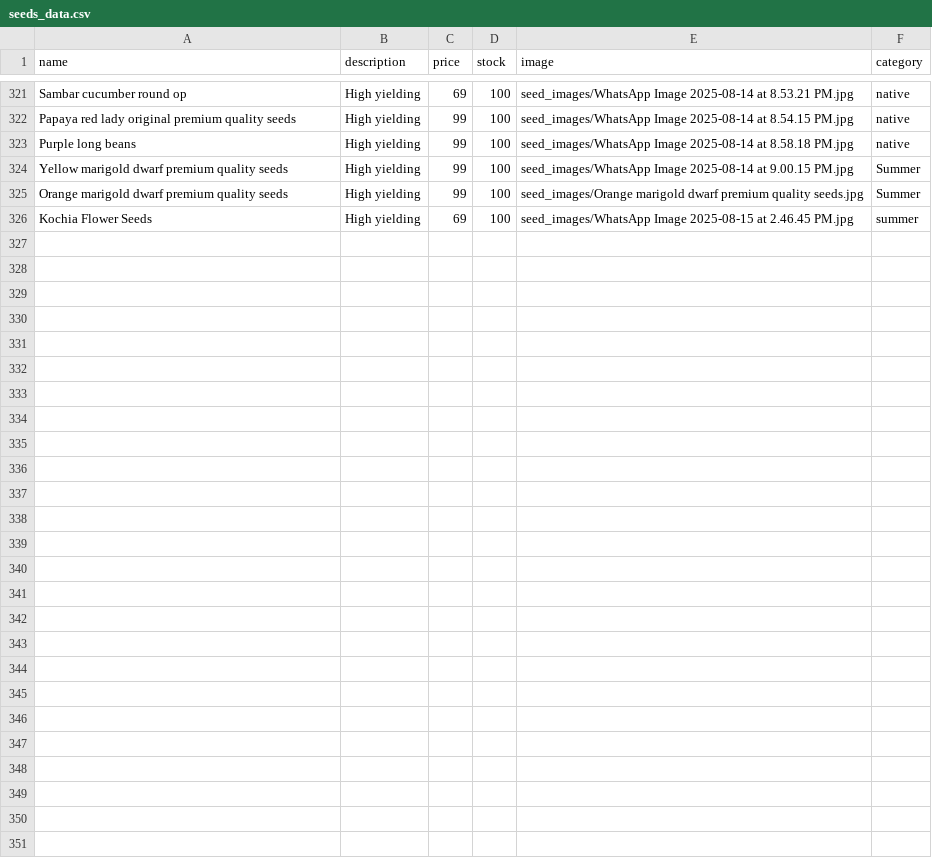
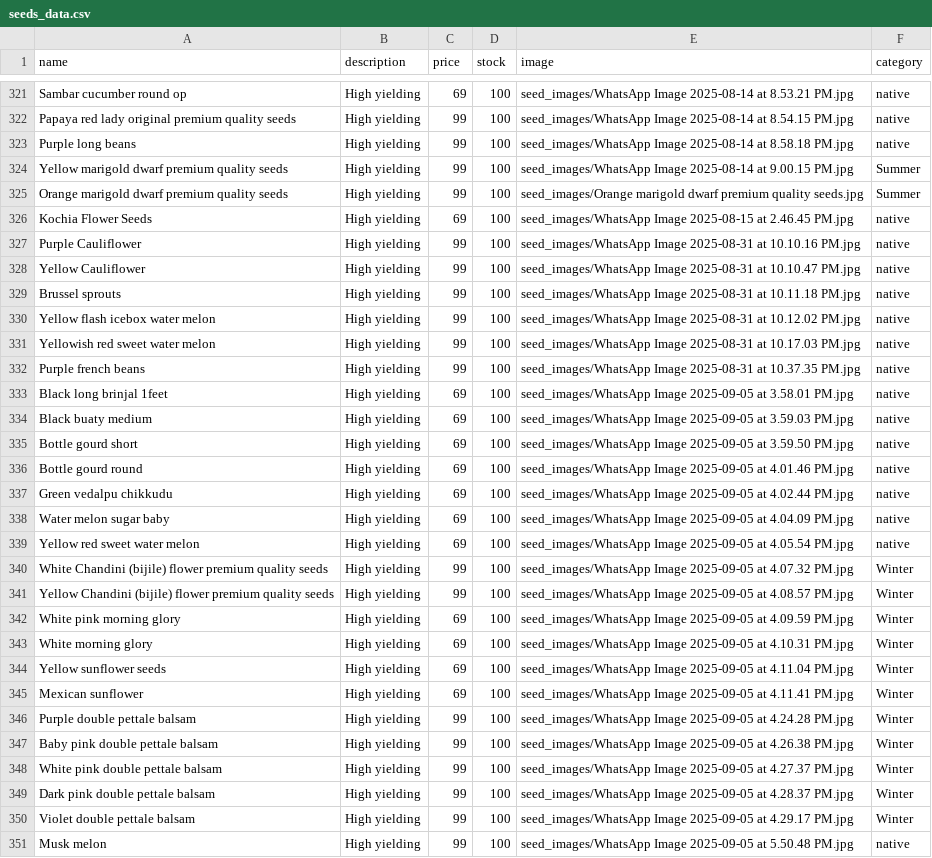
Before and after one commit to SriHarsha379/NextGenOrganicSeeds, a CSV file: seeds_data.csv, drawn as a sheet; only a part is shown, gaps mark what is left out.

Commit message:
Flowers Images

```diff
--- a/seeds_data.csv
+++ b/seeds_data.csv
@@ -325,2 +325,27 @@ Yellow marigold dwarf premium quality seeds,High yielding,99,100,seed_images/Wha
 Orange marigold dwarf premium quality seeds,High yielding,99,100,seed_images/Orange marigold dwarf premium quality seeds.jpg,Summer
-Kochia Flower Seeds,High yielding,69,100,seed_images/WhatsApp Image 2025-08-15 at 2.46.45 PM.jpg,summer
+Kochia Flower Seeds,High yielding,69,100,seed_images/WhatsApp Image 2025-08-15 at 2.46.45 PM.jpg,native
+Purple Cauliflower,High yielding,99,100,seed_images/WhatsApp Image 2025-08-31 at 10.10.16 PM.jpg,native
+Yellow Cauliflower,High yielding,99,100,seed_images/WhatsApp Image 2025-08-31 at 10.10.47 PM.jpg,native
+Brussel sprouts,High yielding,99,100,seed_images/WhatsApp Image 2025-08-31 at 10.11.18 PM.jpg,native
+Yellow flash icebox water melon,High yielding,99,100,seed_images/WhatsApp Image 2025-08-31 at 10.12.02 PM.jpg,native
+Yellowish red sweet water melon,High yielding,99,100,seed_images/WhatsApp Image 2025-08-31 at 10.17.03 PM.jpg,native
+Purple french beans,High yielding,99,100,seed_images/WhatsApp Image 2025-08-31 at 10.37.35 PM.jpg,native
+Black long brinjal 1feet,High yielding,69,100,seed_images/WhatsApp Image 2025-09-05 at 3.58.01 PM.jpg,native
+Black buaty medium,High yielding,69,100,seed_images/WhatsApp Image 2025-09-05 at 3.59.03 PM.jpg,native
+Bottle gourd short,High yielding,69,100,seed_images/WhatsApp Image 2025-09-05 at 3.59.50 PM.jpg,native
+Bottle gourd round,High yielding,69,100,seed_images/WhatsApp Image 2025-09-05 at 4.01.46 PM.jpg,native
+Green vedalpu chikkudu,High yielding,69,100,seed_images/WhatsApp Image 2025-09-05 at 4.02.44 PM.jpg,native
+Water melon sugar baby,High yielding,69,100,seed_images/WhatsApp Image 2025-09-05 at 4.04.09 PM.jpg,native
+Yellow red sweet water melon,High yielding,69,100,seed_images/WhatsApp Image 2025-09-05 at 4.05.54 PM.jpg,native
+White Chandini (bijile) flower premium quality seeds,High yielding,99,100,seed_images/WhatsApp Image 2025-09-05 at 4.07.32 PM.jpg,Winter
+Yellow Chandini (bijile) flower premium quality seeds,High yielding,99,100,seed_images/WhatsApp Image 2025-09-05 at 4.08.57 PM.jpg,Winter
+White pink morning glory,High yielding,69,100,seed_images/WhatsApp Image 2025-09-05 at 4.09.59 PM.jpg,Winter
+White morning glory,High yielding,69,100,seed_images/WhatsApp Image 2025-09-05 at 4.10.31 PM.jpg,Winter
+Yellow sunflower seeds,High yielding,69,100,seed_images/WhatsApp Image 2025-09-05 at 4.11.04 PM.jpg,Winter
+Mexican sunflower,High yielding,69,100,seed_images/WhatsApp Image 2025-09-05 at 4.11.41 PM.jpg,Winter
+Purple double pettale balsam,High yielding,99,100,seed_images/WhatsApp Image 2025-09-05 at 4.24.28 PM.jpg,Winter
+Baby pink double pettale balsam,High yielding,99,100,seed_images/WhatsApp Image 2025-09-05 at 4.26.38 PM.jpg,Winter
+White pink double pettale balsam,High yielding,99,100,seed_images/WhatsApp Image 2025-09-05 at 4.27.37 PM.jpg,Winter
+Dark pink double pettale balsam,High yielding,99,100,seed_images/WhatsApp Image 2025-09-05 at 4.28.37 PM.jpg,Winter
+Violet double pettale balsam,High yielding,99,100,seed_images/WhatsApp Image 2025-09-05 at 4.29.17 PM.jpg,Winter
+Musk melon,High yielding,99,100,seed_images/WhatsApp Image 2025-09-05 at 5.50.48 PM.jpg,native
```
Also changed, not shown: 26 other files.
